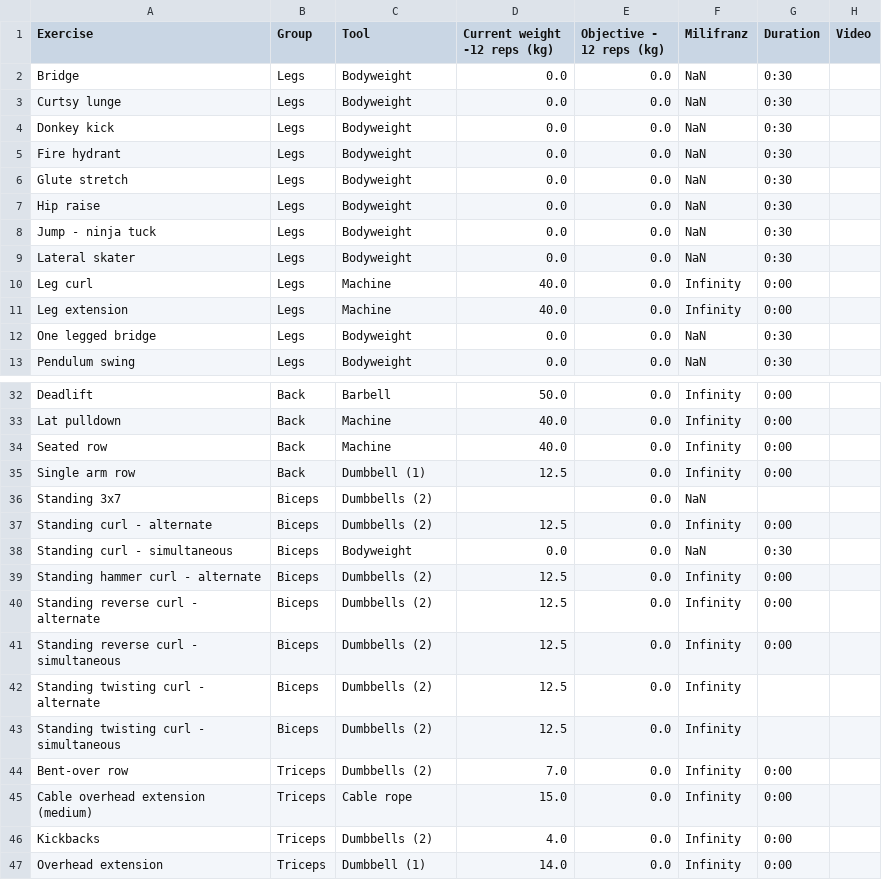
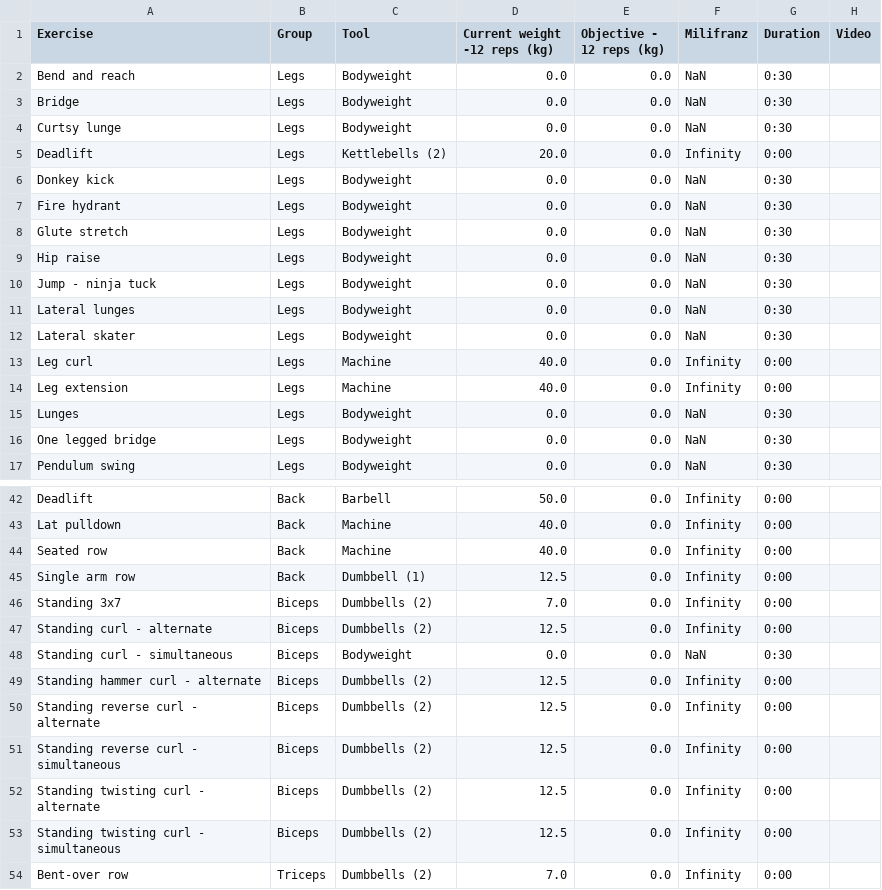
Before and after one commit to Hadrien-lcrx/app_health, a CSV file: activity/data/raw/workouts/exercises/exercises.csv, drawn as a sheet; only a part is shown, gaps mark what is left out; the shorter side is filled out with more unchanged rows; the diff covers the shown part only.

```diff
--- a/activity/data/raw/workouts/exercises/exercises.csv
+++ b/activity/data/raw/workouts/exercises/exercises.csv
@@ -1,4 +1,6 @@
 Exercise,Group,Tool,Current weight -12 reps (kg),Objective - 12 reps (kg),Milifranz,Duration,Video
+Bend and reach,Legs,Bodyweight,0.0,0.0,NaN,0:30,
 Bridge,Legs,Bodyweight,0.0,0.0,NaN,0:30,
 Curtsy lunge,Legs,Bodyweight,0.0,0.0,NaN,0:30,
+Deadlift,Legs,Kettlebells (2),20.0,0.0,Infinity,0:00,
 Donkey kick,Legs,Bodyweight,0.0,0.0,NaN,0:30,
@@ -8,2 +10,3 @@ Hip raise,Legs,Bodyweight,0.0,0.0,NaN,0:30,
 Jump - ninja tuck,Legs,Bodyweight,0.0,0.0,NaN,0:30,
+Lateral lunges,Legs,Bodyweight,0.0,0.0,NaN,0:30,
 Lateral skater,Legs,Bodyweight,0.0,0.0,NaN,0:30,
@@ -11,2 +14,3 @@ Leg curl,Legs,Machine,40.0,0.0,Infinity,0:00,
 Leg extension,Legs,Machine,40.0,0.0,Infinity,0:00,
+Lunges,Legs,Bodyweight,0.0,0.0,NaN,0:30,
 One legged bridge,Legs,Bodyweight,0.0,0.0,NaN,0:30,
@@ -35,3 +45,3 @@ Seated row,Back,Machine,40.0,0.0,Infinity,0:00,
 Single arm row,Back,Dumbbell (1),12.5,0.0,Infinity,0:00,
-Standing 3x7,Biceps,Dumbbells (2),,0.0,NaN,,
+Standing 3x7,Biceps,Dumbbells (2),7.0,0.0,Infinity,0:00,
 Standing curl - alternate,Biceps,Dumbbells (2),12.5,0.0,Infinity,0:00,
@@ -41,4 +51,4 @@ Standing reverse curl - alternate,Biceps,Dumbbells (2),12.5,0.0,Infinity,0:00,
 Standing reverse curl - simultaneous,Biceps,Dumbbells (2),12.5,0.0,Infinity,0:00,
-Standing twisting curl - alternate,Biceps,Dumbbells (2),12.5,0.0,Infinity,,
-Standing twisting curl - simultaneous,Biceps,Dumbbells (2),12.5,0.0,Infinity,,
+Standing twisting curl - alternate,Biceps,Dumbbells (2),12.5,0.0,Infinity,0:00,
+Standing twisting curl - simultaneous,Biceps,Dumbbells (2),12.5,0.0,Infinity,0:00,
 Bent-over row,Triceps,Dumbbells (2),7.0,0.0,Infinity,0:00,
```
Also changed, not shown: 9 added rows and 2 edited cells elsewhere in this file, 3 other files.
